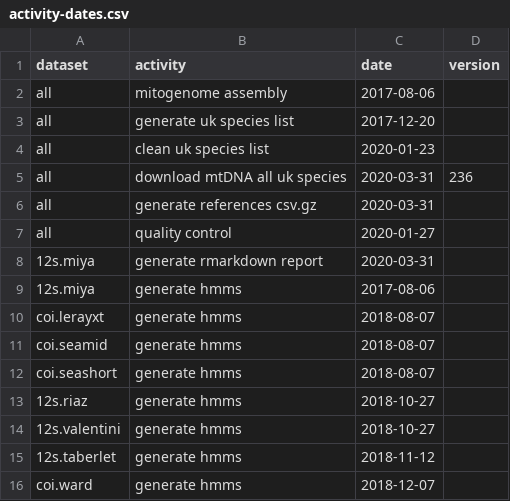
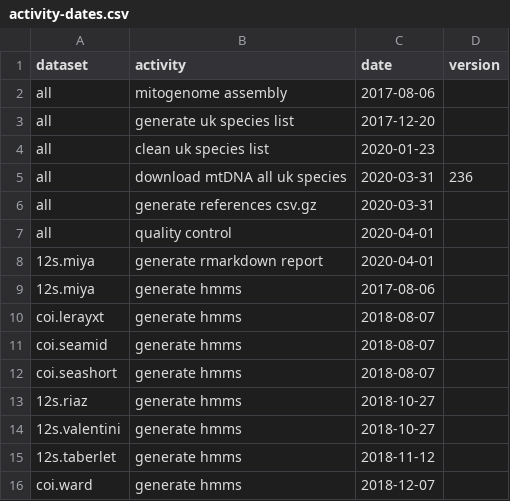
Before and after one commit to boopsboops/reference-libraries, a CSV file: references/activity-dates.csv, drawn as a sheet.

Commit message:
updated dates

```diff
--- a/references/activity-dates.csv
+++ b/references/activity-dates.csv
@@ -6,4 +6,4 @@ all,download mtDNA all uk species,2020-03-31,236
 all,generate references csv.gz,2020-03-31,
-all,quality control,2020-01-27,
-12s.miya,generate rmarkdown report,2020-03-31,
+all,quality control,2020-04-01,
+12s.miya,generate rmarkdown report,2020-04-01,
 12s.miya,generate hmms,2017-08-06,
```
